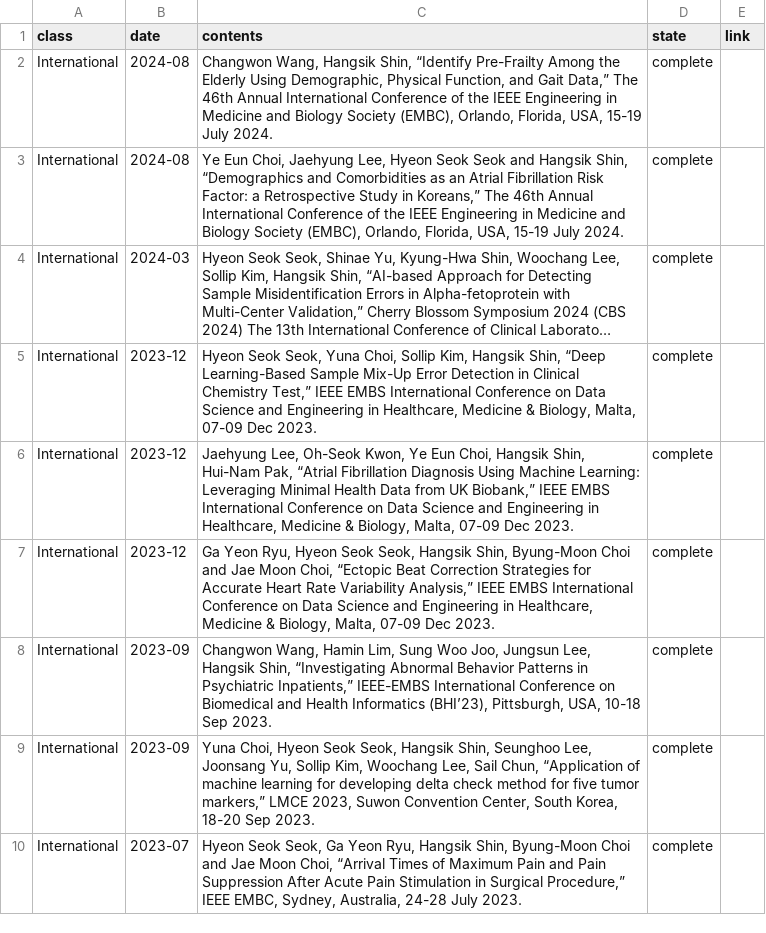
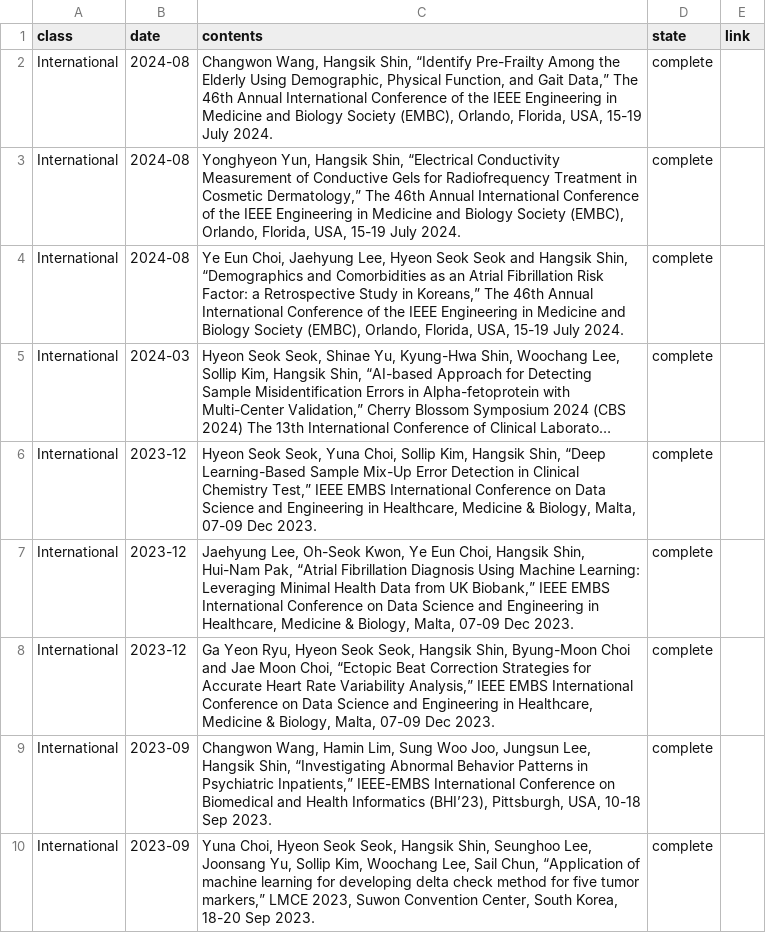
Before and after one commit to thisisyjin/dlab-amc.github.io, a TSV file: _data/sheets/pub_c.tsv, drawn as a sheet; only a part is shown; the shorter side is filled out with more unchanged rows; long unchanged cells end in ….

Commit message:
Edit: pub 추가

```diff
--- a/_data/sheets/pub_c.tsv
+++ b/_data/sheets/pub_c.tsv
@@ -2,2 +2,3 @@ class	date	contents	state	link
 International	2024-08	Changwon Wang, Hangsik Shin, “Identify Pre-Frailty Among the Elderly Using Demographic, Physical Function, and Gait Data,” The 46th Annual International Conference of the IEEE Engineering in Medicine and Biology Society (EMBC), Orlando, Florida, USA, 15-19 July 2024. 	complete
+International	2024-08	Yonghyeon Yun, Hangsik Shin, “Electrical Conductivity Measurement of Conductive Gels for Radiofrequency Treatment in Cosmetic Dermatology,” The 46th Annual International Conference of the IEEE Engineering in Medicine and Biology Society (EMBC), Orlando, Florida, USA, 15-19 July 2024. 	complete
 International	2024-08	Ye Eun Choi, Jaehyung Lee, Hyeon Seok Seok and Hangsik Shin, “Demographics and Comorbidities as an Atrial Fibrillation Risk Factor: a Retrospective Study in Koreans,” The 46th Annual International Conference of the IEEE Engineering in Medicine and Biology Society (EMBC), Orlando, Florida, USA, 15-19 July 2024. 	complete
```
